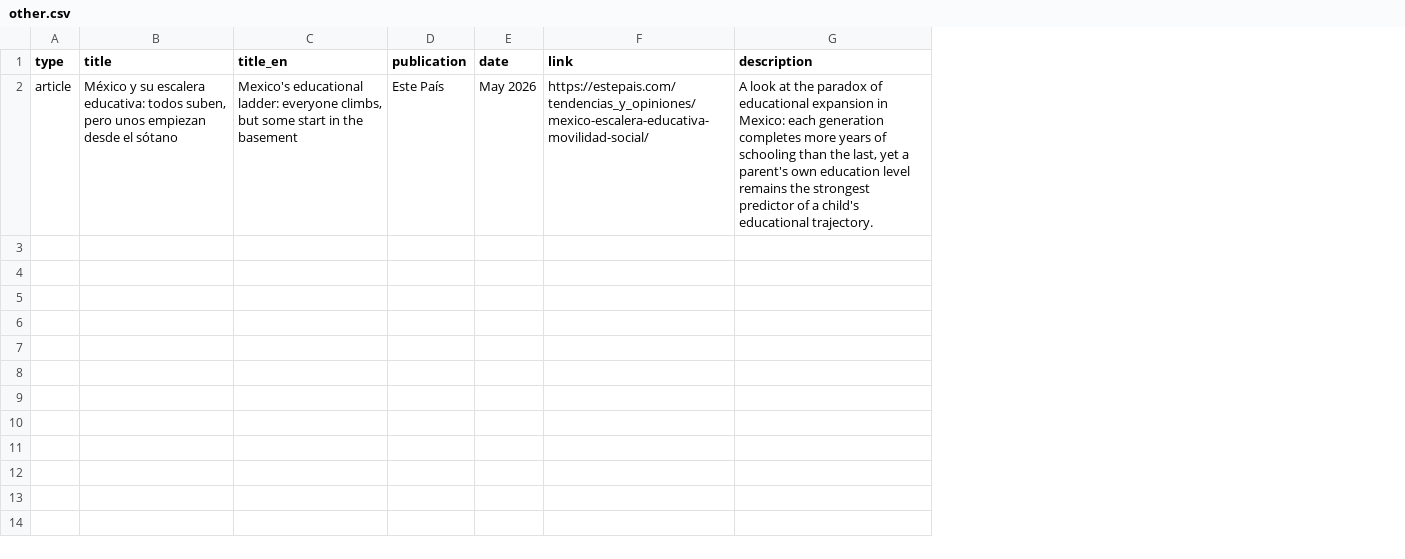
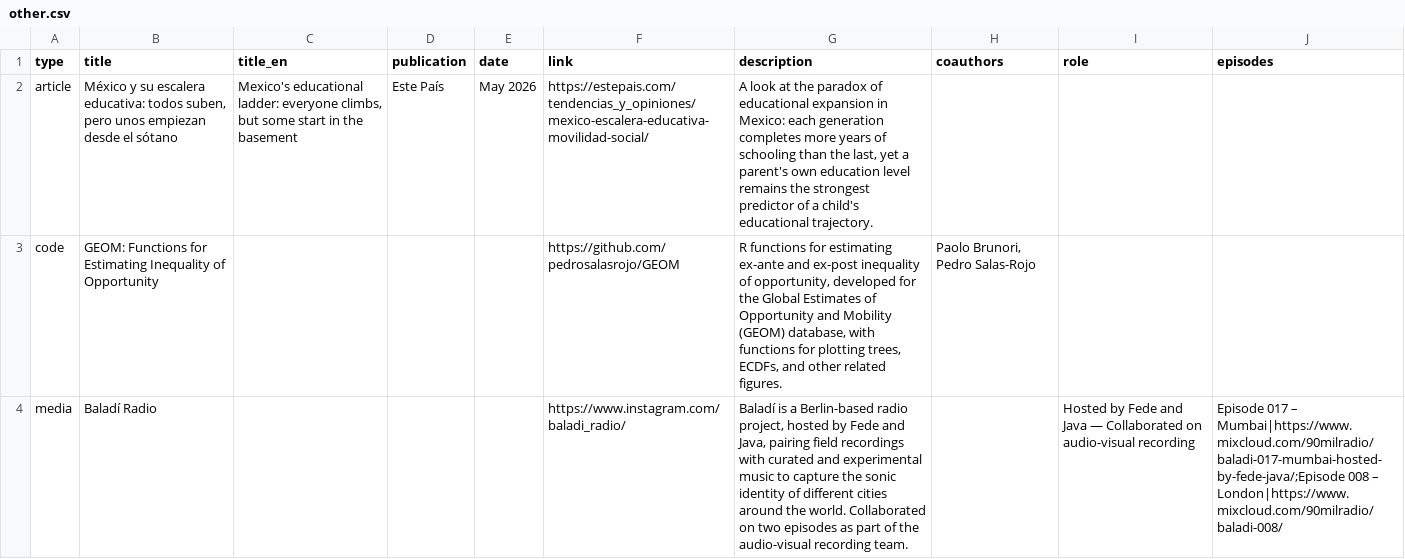
Before and after one commit to PedroToL/Pedro-Torres, a CSV file: src/other.csv, drawn as a sheet; the diff names each change by its address in the sheet, - before the commit and + after, or states it on an @@ line.

```diff
--- a/src/other.csv
+++ b/src/other.csv
+column H (coauthors), empty
+column I (role), empty
+column J (episodes), empty
+row 3: code | GEOM: Functions for Estimating Inequality of Opportunity |  |  |  | https://github.com/pedrosalasrojo/GEOM | R functions for estimating ex-ante and ex-post inequality of opportunity, developed for the Global Estimates of Opportunity and Mobility (GEOM) database, with functions for plotting trees, ECDFs, and other related figures. | Paolo Brunori, Pedro Salas-Rojo
+row 4: media | Baladí Radio |  |  |  | https://www.instagram.com/baladi_radio/ | Baladí is a Berlin-based radio project, hosted by Fede and Java, pairing field recordings with curated and experimental music to capture the sonic identity of different cities around the world. Collaborated on two episodes as part of the audio-visual recording team. |  | Hosted by Fede and Java — Collaborated on audio-visual recording | Episode 017 – Mumbai|https://www.mixcloud.com/90milradio/baladi-017-mumbai-hosted-by-fede-java/;Episode 008 – London|https://www.mixcloud.com/90milradio/baladi-008/
```
Also changed, not shown: src/papers.csv, 13 other files.
